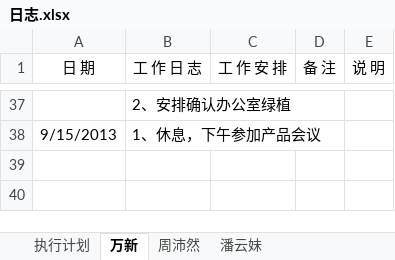
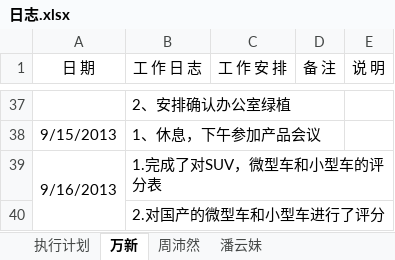
Before and after one commit to GPJxiaoshou/xiaoshou, an Excel workbook: 日志.xlsx, sheet 万新, drawn as a sheet; only a part is shown, gaps mark what is left out; values as stored, in another font and other column widths than the file's, no borders; the diff names each change by its address in the sheet, - before the commit and + after, or states it on an @@ line.

Commit message:
日志

```diff
--- a/日志.xlsx (sheet 万新)
+++ b/日志.xlsx (sheet 万新)
+row 39: 9/16/2013 | 1.完成了对SUV，微型车和小型车的评分表
+row 40:  | 2.对国产的微型车和小型车进行了评分
```
